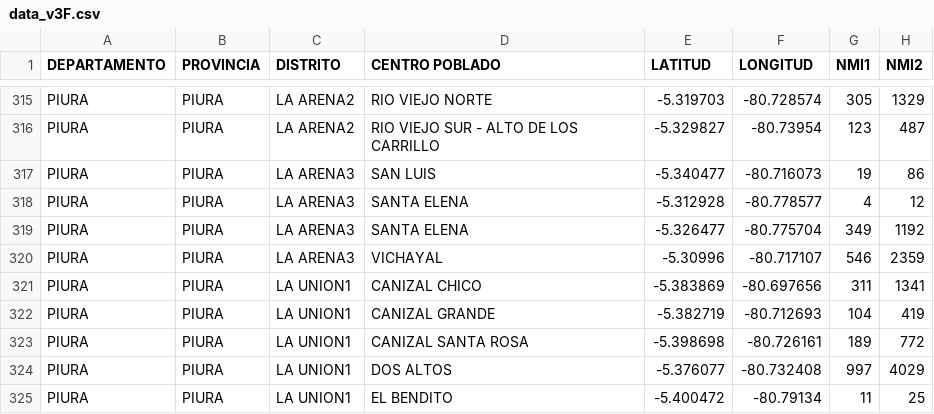
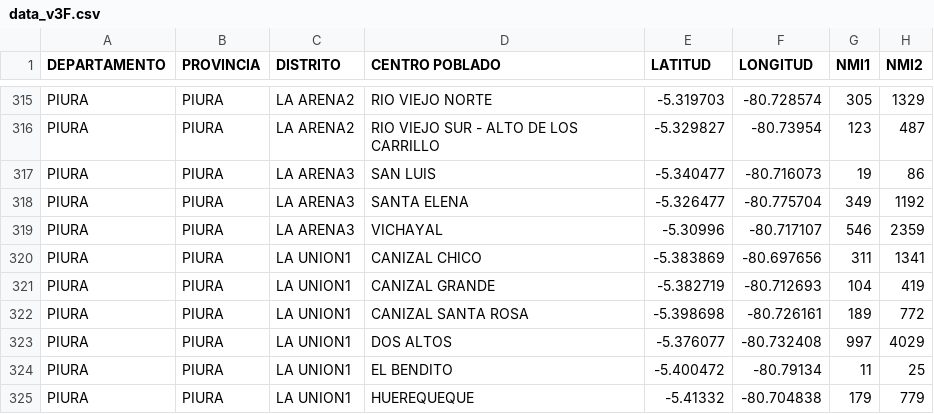
Before and after one commit to samirsoft-ux/CA_data, a CSV file: data_v3F.csv, drawn as a sheet; only a part is shown, gaps mark what is left out; the shorter side is filled out with more unchanged rows.

Commit message:
C2

```diff
--- a/data_v3F.csv
+++ b/data_v3F.csv
@@ -317,3 +317,2 @@ PIURA,PIURA,LA ARENA2,RIO VIEJO SUR - ALTO DE LOS CARRILLO,-5.329827,-80.73954,1
 PIURA,PIURA,LA ARENA3,SAN LUIS,-5.340477,-80.716073,19,86
-PIURA,PIURA,LA ARENA3,SANTA ELENA,-5.312928,-80.778577,4,12
 PIURA,PIURA,LA ARENA3,SANTA ELENA,-5.326477,-80.775704,349,1192
```
